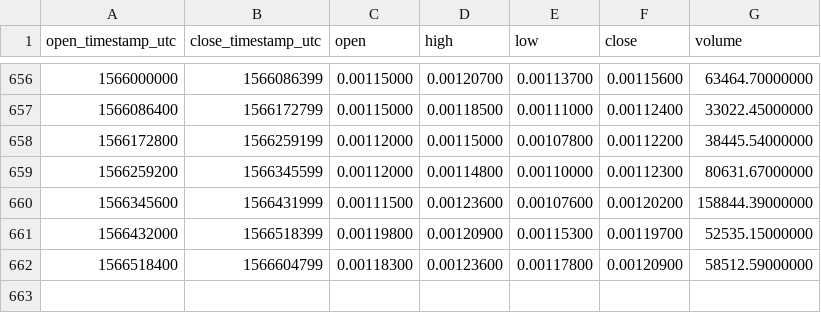
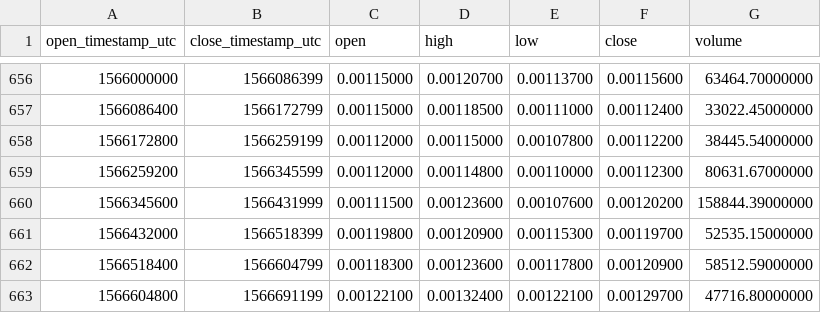
Before and after one commit to cryptobigbro/binance-ARKETH, a CSV file: binance-ARKETH-1d.csv, drawn as a sheet; only a part is shown, gaps mark what is left out.

Commit message:
Update OHLCV data.

```diff
--- a/binance-ARKETH-1d.csv
+++ b/binance-ARKETH-1d.csv
@@ -662 +662,2 @@ open_timestamp_utc,close_timestamp_utc,open,high,low,close,volume
 1566518400,1566604799,0.00118300,0.00123600,0.00117800,0.00120900,58512.59000000
+1566604800,1566691199,0.00122100,0.00132400,0.00122100,0.00129700,47716.80000000
```
Also changed, not shown: 1 other file.
